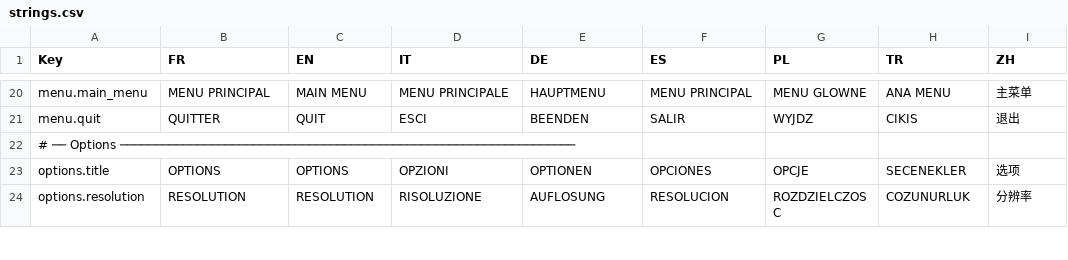
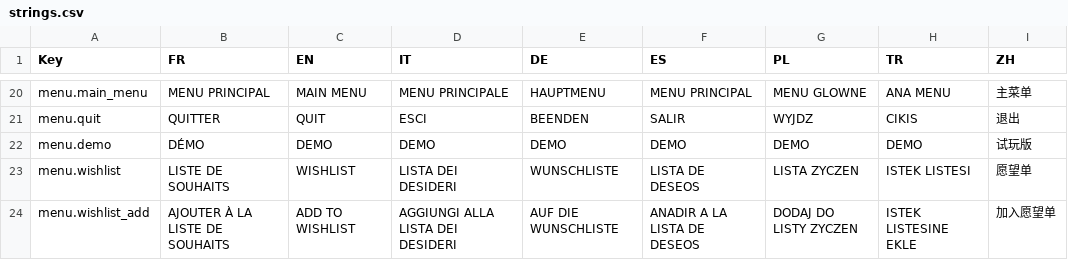
Before and after one commit to Chanoroobler/Echec, a CSV file: src/ChessArmy.Game/Assets/Config/strings.csv, drawn as a sheet; only a part is shown, gaps mark what is left out; the shorter side is filled out with more unchanged rows; the diff covers the shown part only.

Commit message:
Création d'un publication démo + correction de bug

```diff
--- a/src/ChessArmy.Game/Assets/Config/strings.csv
+++ b/src/ChessArmy.Game/Assets/Config/strings.csv
@@ -21 +21,4 @@ menu.main_menu,MENU PRINCIPAL,MAIN MENU,MENU PRINCIPALE,HAUPTMENU,MENU PRINCIPAL
 menu.quit,QUITTER,QUIT,ESCI,BEENDEN,SALIR,WYJDZ,CIKIS,退出
+menu.demo,DÉMO,DEMO,DEMO,DEMO,DEMO,DEMO,DEMO,试玩版
+menu.wishlist,LISTE DE SOUHAITS,WISHLIST,LISTA DEI DESIDERI,WUNSCHLISTE,LISTA DE DESEOS,LISTA ZYCZEN,ISTEK LISTESI,愿望单
+menu.wishlist_add,AJOUTER À LA LISTE DE SOUHAITS,ADD TO WISHLIST,AGGIUNGI ALLA LISTA DEI DESIDERI,AUF DIE WUNSCHLISTE,ANADIR A LA LISTA DE DESEOS,DODAJ DO LISTY ZYCZEN,ISTEK LISTESINE EKLE,加入愿望单
```
Also changed, not shown: 3 added rows and 8 edited cells elsewhere in this file, 17 other files.
